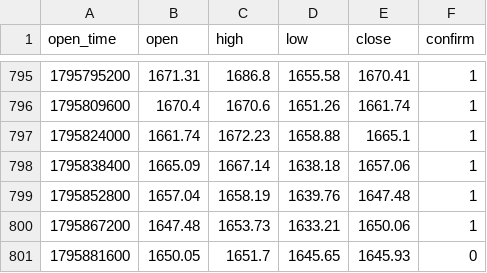
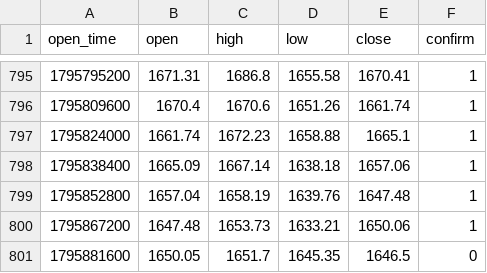
Before and after one commit to tatianagerasimenko9-netizen/ai-office-miniapp, a CSV file: docs/handoff/br-profitability/data/now_ETH_4H.csv, drawn as a sheet; only a part is shown, gaps mark what is left out.

```diff
--- a/docs/handoff/br-profitability/data/now_ETH_4H.csv
+++ b/docs/handoff/br-profitability/data/now_ETH_4H.csv
@@ -800,2 +800,2 @@ open_time,open,high,low,close,confirm
 1795867200,1647.48,1653.73,1633.21,1650.06,1
-1795881600,1650.05,1651.7,1645.65,1645.93,0
+1795881600,1650.05,1651.7,1645.35,1646.5,0
```
Also changed, not shown: docs/handoff/br-profitability/data/now_BTC_15m.csv, docs/handoff/br-profitability/data/now_BTC_1Dutc.csv, 9 other files.
